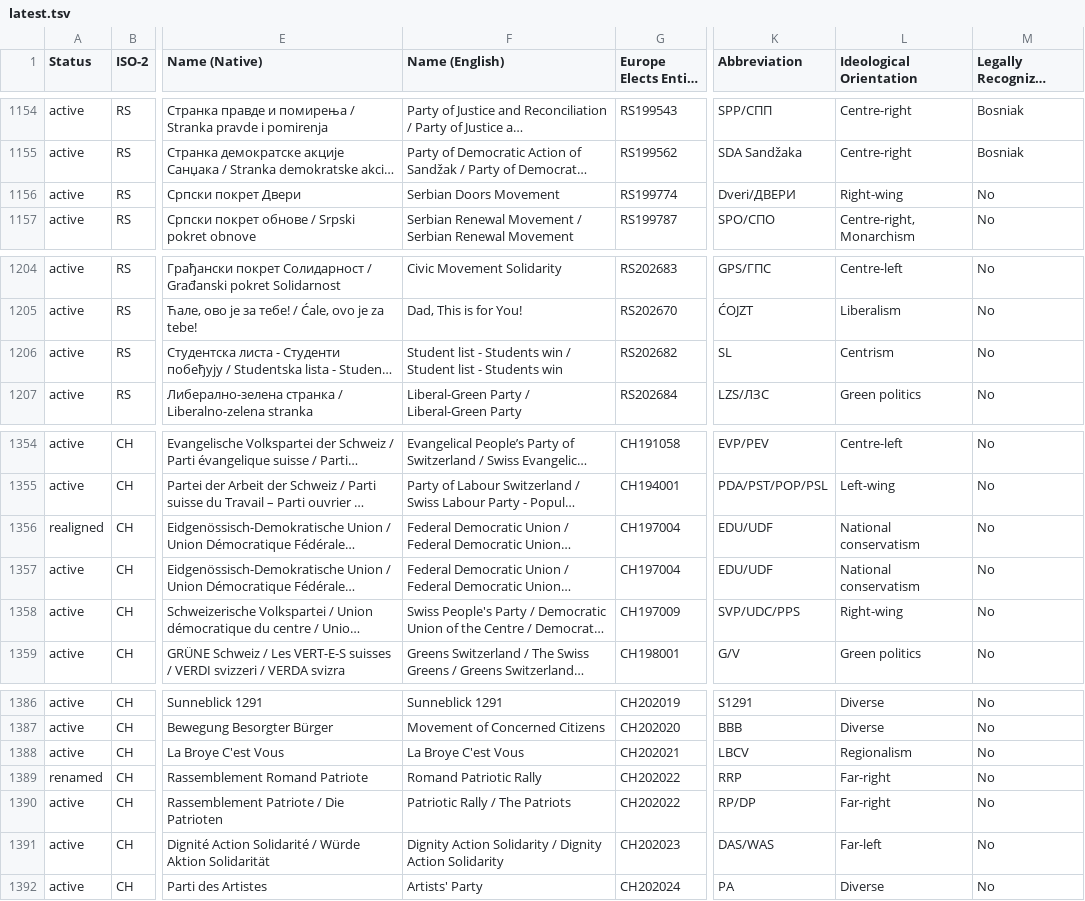
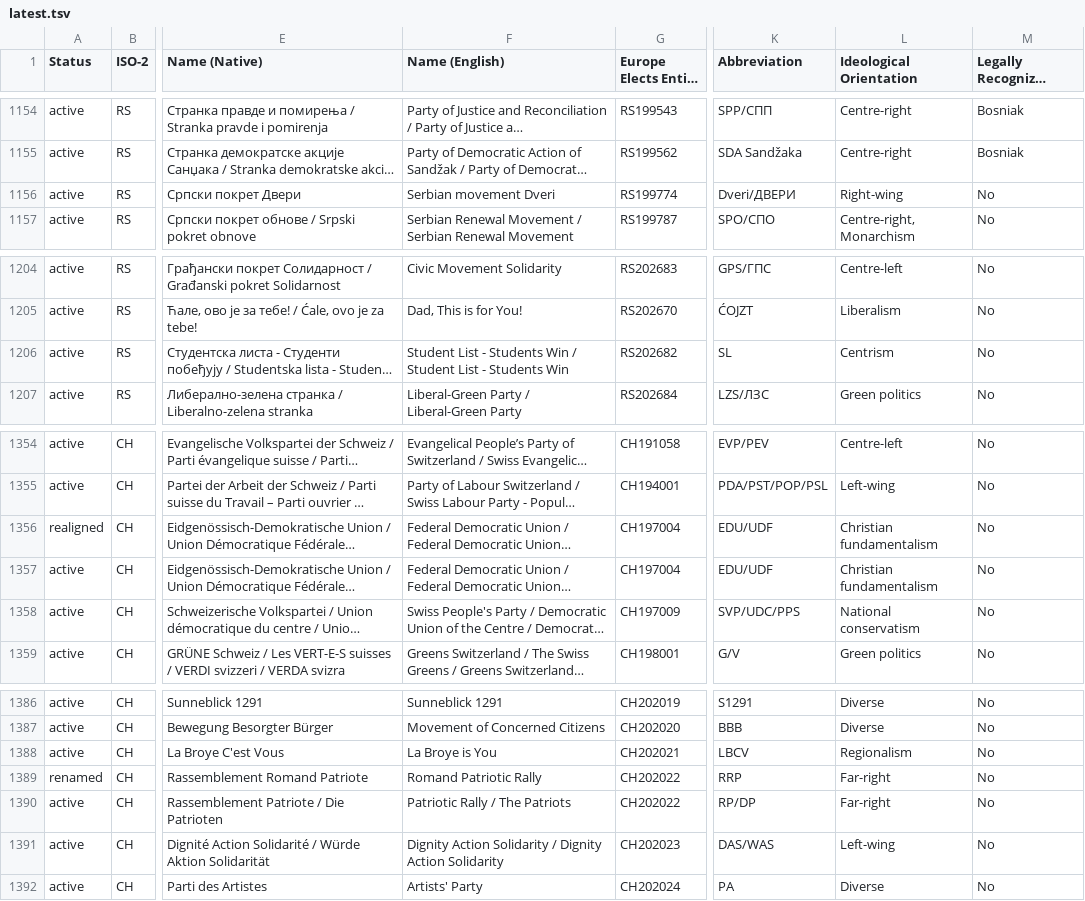
Before and after one commit to Europe-Elects/party-timelines, a TSV file: data/latest.tsv, drawn as a sheet; only a part is shown, gaps mark what is left out; long unchanged cells end in …; the diff names each change by its address in the sheet, - before the commit and + after, or states it on an @@ line.

```diff
--- a/data/latest.tsv
+++ b/data/latest.tsv
-F1156 (Name (English)): Serbian Doors Movement
+F1156 (Name (English)): Serbian movement Dveri
-F1206 (Name (English)): Student list - Students win / Student list - Students win
+F1206 (Name (English)): Student List - Students Win / Student List - Students Win
-L1356:L1357 (Ideological Orientation): National conservatism
+L1356:L1357 (Ideological Orientation): Christian fundamentalism
-L1358 (Ideological Orientation): Right-wing
+L1358 (Ideological Orientation): National conservatism
-F1388 (Name (English)): La Broye C'est Vous
+F1388 (Name (English)): La Broye is You
-L1391 (Ideological Orientation): Far-left
+L1391 (Ideological Orientation): Left-wing
```
